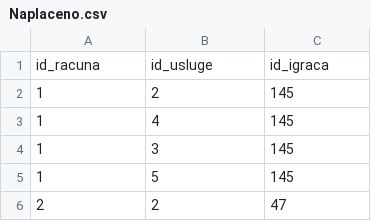
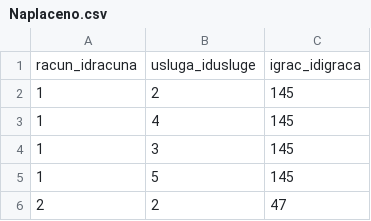
Before and after one commit to DanijelaMilanovic/Oblivion, a CSV file: Popunjavanje tabela/Naplaceno.csv, drawn as a sheet; only a part is shown.

```diff
--- a/Popunjavanje tabela/Naplaceno.csv
+++ b/Popunjavanje tabela/Naplaceno.csv
@@ -1,2 +1,2 @@
-id_racuna,id_usluge,id_igraca
+racun_idracuna,usluga_idusluge,igrac_idigraca
 1,2,145
```
Also changed, not shown: Popunjavanje tabela/Instalirano.csv, Popunjavanje tabela/Racun.csv, 41 other files.
